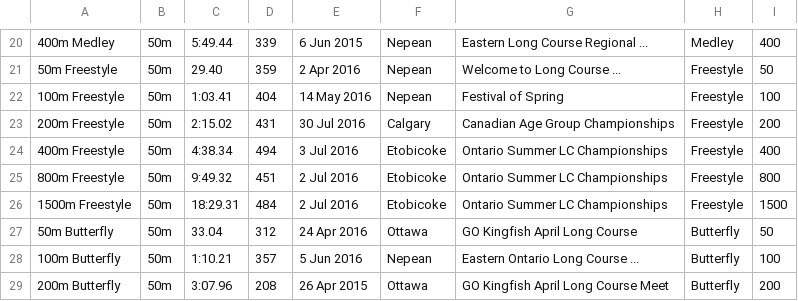
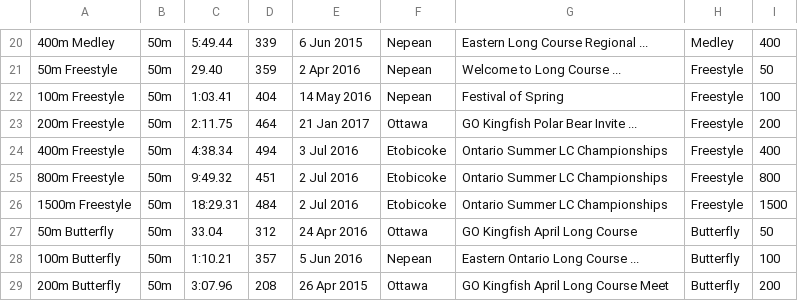
Before and after one commit to Subject2Risk/swim-report, a CSV file: swim-data/4582714.csv, drawn as a sheet; only a part is shown, gaps mark what is left out.

```diff
--- a/swim-data/4582714.csv
+++ b/swim-data/4582714.csv
@@ -22,3 +22,3 @@
 100m Freestyle,50m,1:03.41,404,14 May 2016,Nepean,Festival of Spring,Freestyle,100
-200m Freestyle,50m,2:15.02,431,30 Jul 2016,Calgary,Canadian Age Group Championships,Freestyle,200
+200m Freestyle,50m,2:11.75,464,21 Jan 2017,Ottawa,GO Kingfish Polar Bear Invite ...,Freestyle,200
 400m Freestyle,50m,4:38.34,494,3 Jul 2016,Etobicoke,Ontario Summer LC Championships,Freestyle,400
```
Also changed, not shown: swim-data/4571354.csv.
